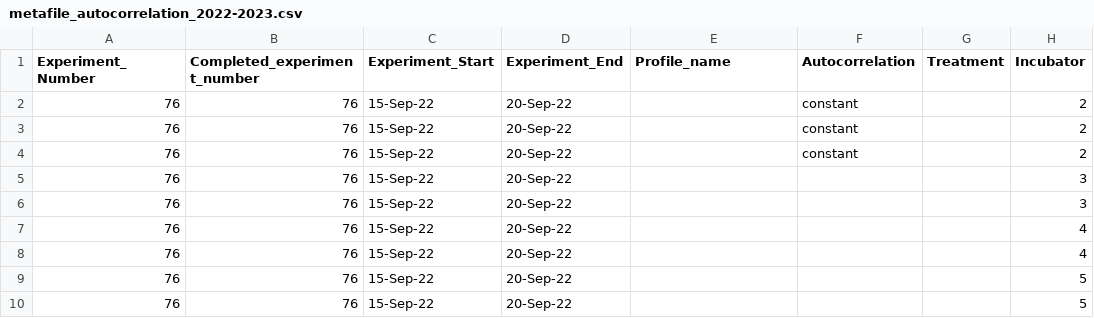
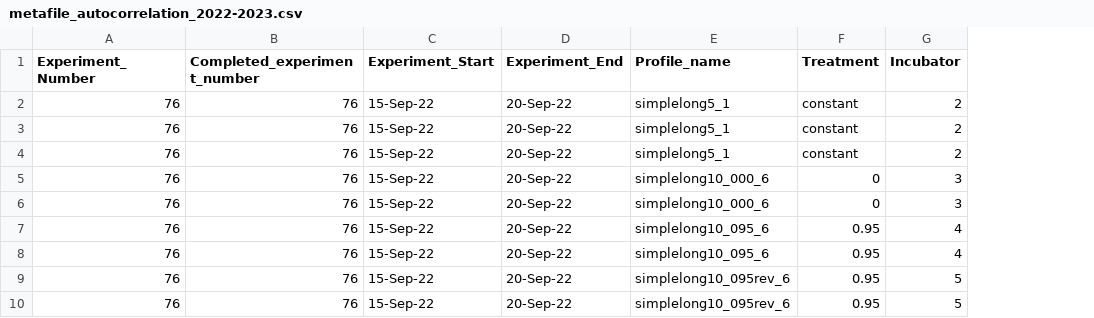
Before and after one commit to Cuddington-Lab/thermal-experiments, a CSV file: metafile_autocorrelation_2022-2023.csv, drawn as a sheet; only a part is shown; removed rows and columns are numbered as before the commit, all else as after; the diff names each change by its address in the sheet, - before the commit and + after, or states it on an @@ line.

Commit message:
Update metafile_autocorrelation_2022-2023.csv

```diff
--- a/metafile_autocorrelation_2022-2023.csv
+++ b/metafile_autocorrelation_2022-2023.csv
-column F (Autocorrelation), rows 2-4: all constant
-E2:E4 (Profile_name): (empty)
+E2:E4 (Profile_name): simplelong5_1
-F2:F4 (Treatment): (empty)
+F2:F4 (Treatment): constant
-E5:E6 (Profile_name): (empty)
+E5:E6 (Profile_name): simplelong10_000_6
-F5:F6 (Treatment): (empty)
+F5:F6 (Treatment): 0
-E7:E8 (Profile_name): (empty)
+E7:E8 (Profile_name): simplelong10_095_6
-F7:F10 (Treatment): (empty)
+F7:F10 (Treatment): 0.95
-E9:E10 (Profile_name): (empty)
+E9:E10 (Profile_name): simplelong10_095rev_6
```
